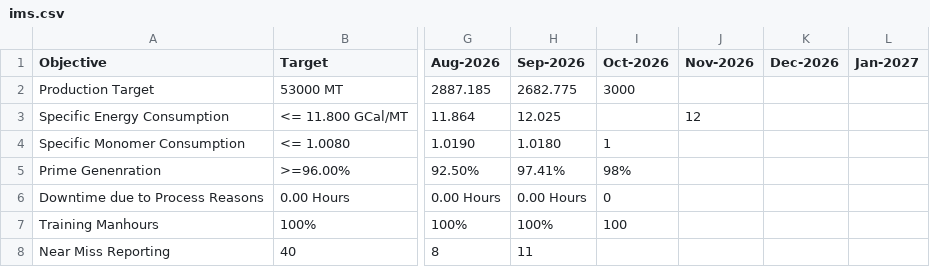
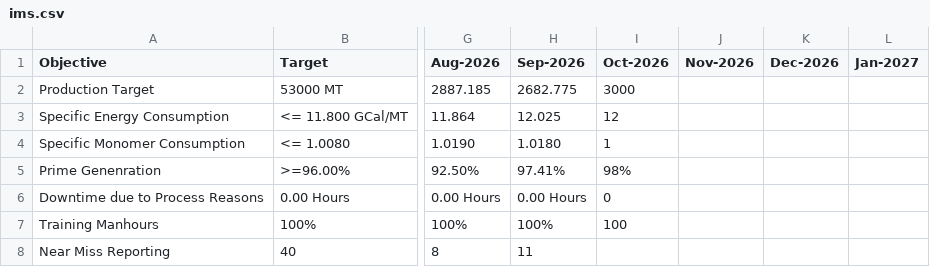
Before and after one commit to debajitd1292/v2.0, a CSV file: updates/ims.csv, drawn as a sheet; only a part is shown, gaps mark what is left out; the diff names each change by its address in the sheet, - before the commit and + after, or states it on an @@ line.

Commit message:
Update ims.csv

```diff
--- a/updates/ims.csv
+++ b/updates/ims.csv
-I3 (Oct-2026): (empty)
+I3 (Oct-2026): 12
-J3 (Nov-2026): 12
+J3 (Nov-2026): (empty)
```
